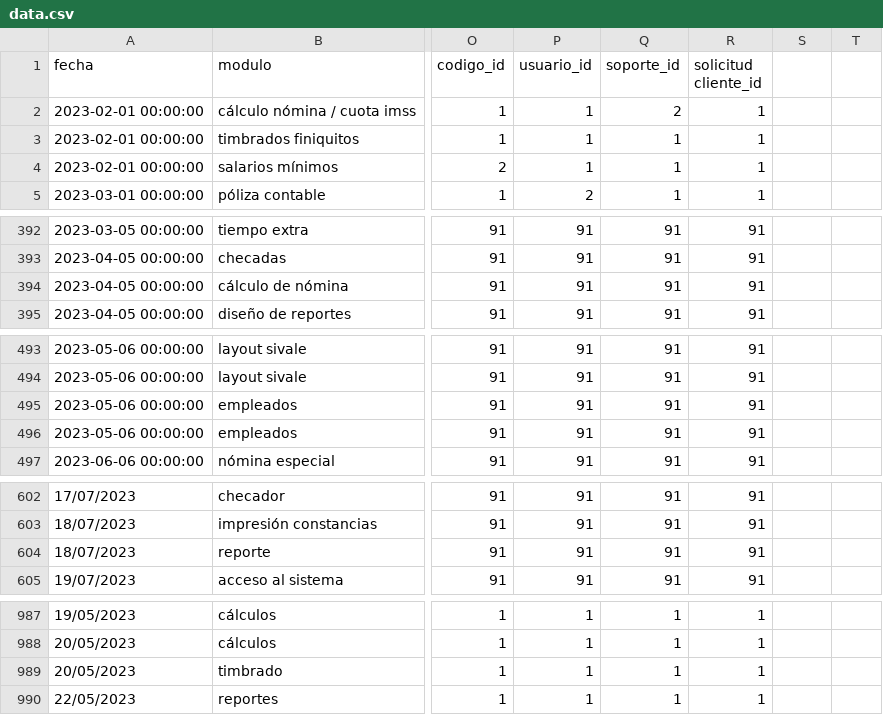
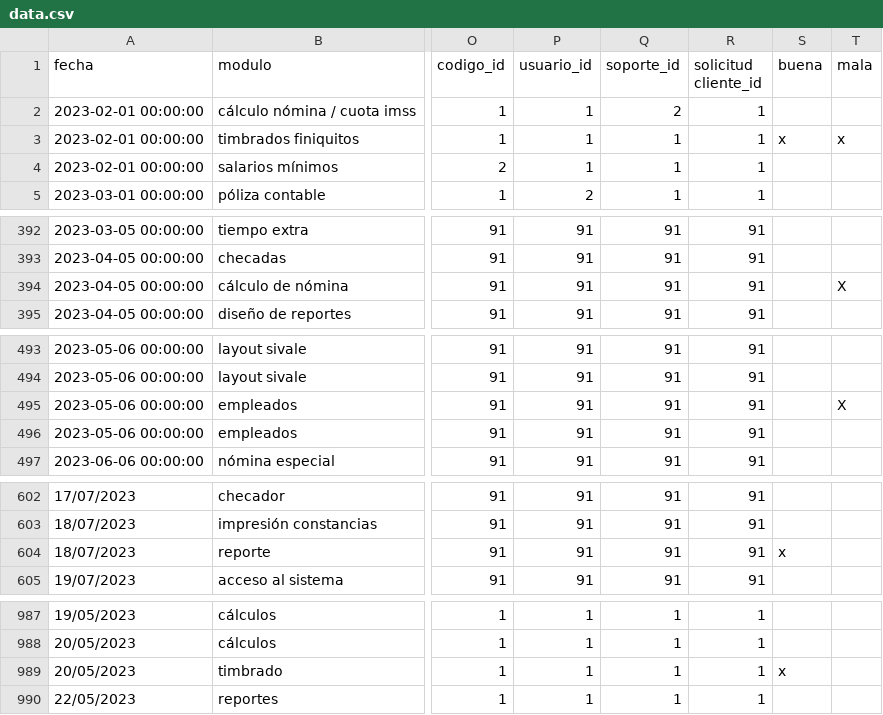
Before and after one commit to RenionDxD/ChatBot, a CSV file: data/data.csv, drawn as a sheet; only a part is shown, gaps mark what is left out; the diff covers the shown part only; the diff names each change by its address in the sheet, - before the commit and + after, or states it on an @@ line.

```diff
--- a/data/data.csv
+++ b/data/data.csv
-S1: (empty)
+S1: buena
-T1: (empty)
+T1: mala
-S3 (buena): (empty)
+S3 (buena): x
-T3 (mala): (empty)
+T3 (mala): x
-T394 (mala): (empty)
+T394 (mala): X
-T495 (mala): (empty)
+T495 (mala): X
-S604 (buena): (empty)
+S604 (buena): x
-S989 (buena): (empty)
+S989 (buena): x
```
Also changed, not shown: 2 edited cells elsewhere in this file, 14 other files.
